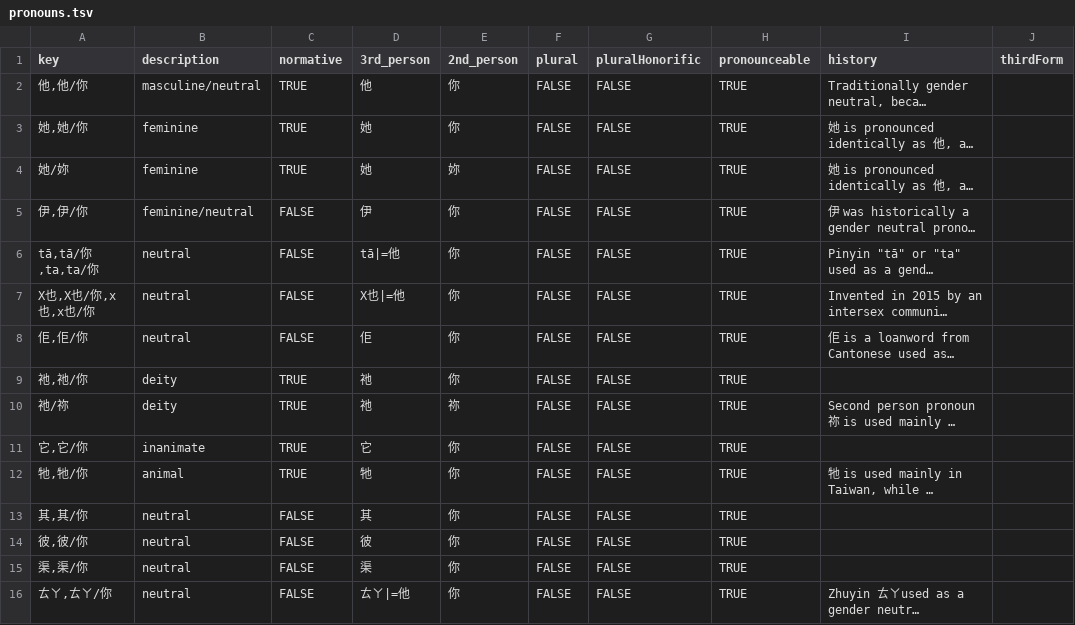
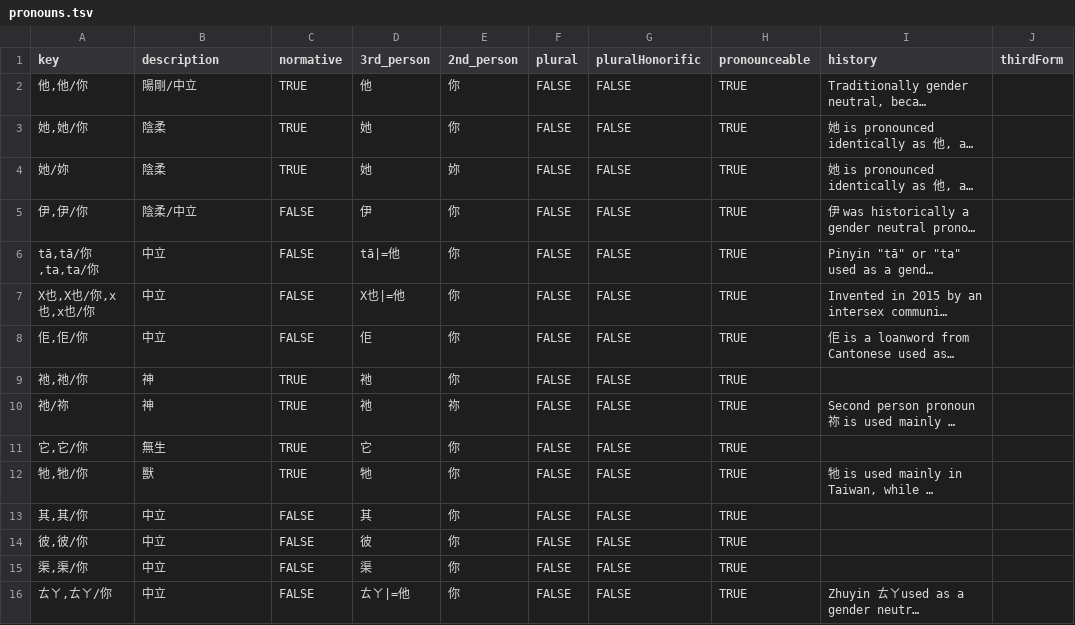
Before and after one commit to zlomenina/zajmena, a TSV file: locale/zh/pronouns/pronouns.tsv, drawn as a sheet; only a part is shown; long unchanged cells end in …; the diff names each change by its address in the sheet, - before the commit and + after, or states it on an @@ line.

Commit message:
Update pronouns.tsv

```diff
--- a/locale/zh/pronouns/pronouns.tsv
+++ b/locale/zh/pronouns/pronouns.tsv
-B2 (description): masculine/neutral
+B2 (description): 陽剛/中立
-B3:B4 (description): feminine
+B3:B4 (description): 陰柔
-B5 (description): feminine/neutral
+B5 (description): 陰柔/中立
-B6:B8 (description): neutral
+B6:B8 (description): 中立
-B9:B10 (description): deity
+B9:B10 (description): 神
-B11 (description): inanimate
+B11 (description): 無生
-B12 (description): animal
+B12 (description): 獸
-B13:B16 (description): neutral
+B13:B16 (description): 中立
```
